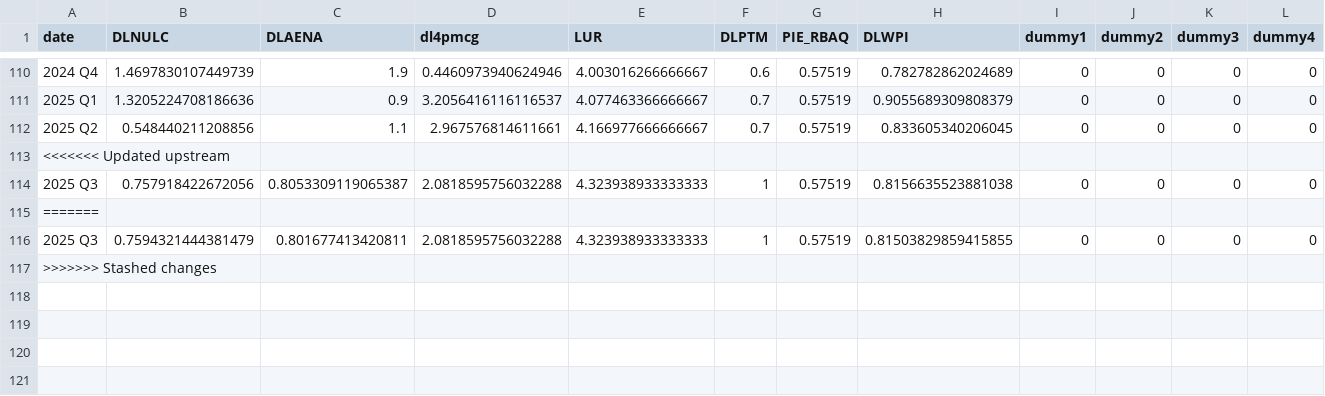
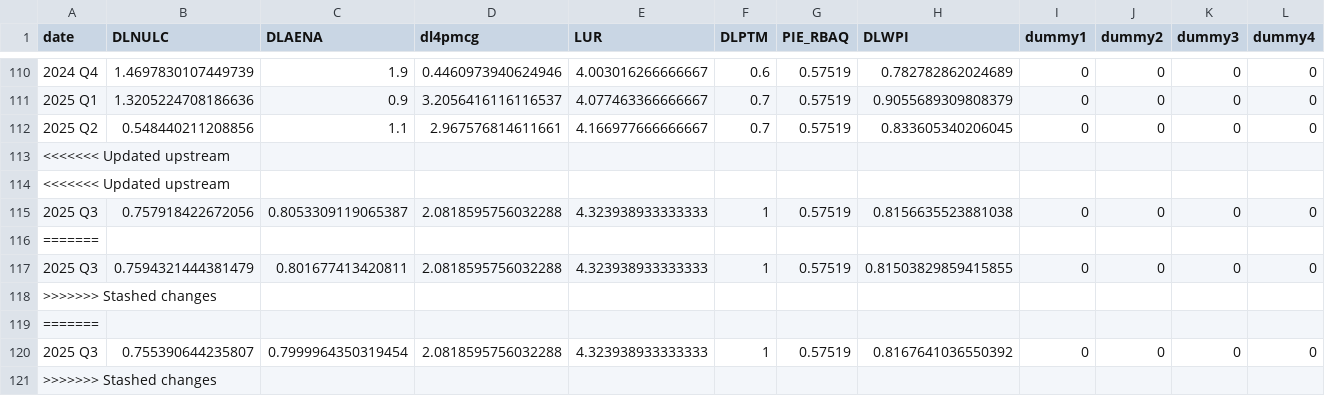
Before and after one commit to igross/nairu, a CSV file: docs/est_data.csv, drawn as a sheet; only a part is shown, gaps mark what is left out.

```diff
--- a/docs/est_data.csv
+++ b/docs/est_data.csv
@@ -113,2 +113,3 @@ date,DLNULC,DLAENA,dl4pmcg,LUR,DLPTM,PIE_RBAQ,DLWPI,dummy1,dummy2,dummy3,dummy4
 <<<<<<< Updated upstream
+<<<<<<< Updated upstream
 2025 Q3,0.757918422672056,0.8053309119065387,2.0818595756032288,4.323938933333333,1,0.57519,0.8156635523881038,0,0,0,0
@@ -116,2 +117,5 @@ date,DLNULC,DLAENA,dl4pmcg,LUR,DLPTM,PIE_RBAQ,DLWPI,dummy1,dummy2,dummy3,dummy4
 2025 Q3,0.7594321444381479,0.801677413420811,2.0818595756032288,4.323938933333333,1,0.57519,0.81503829859415855,0,0,0,0
+>>>>>>> Stashed changes
+=======
+2025 Q3,0.755390644235807,0.7999964350319454,2.0818595756032288,4.323938933333333,1,0.57519,0.8167641036550392,0,0,0,0
 >>>>>>> Stashed changes
```
Also changed, not shown: docs/posterior_summary_params_wpi_no_inflation.csv, 24 other files.
